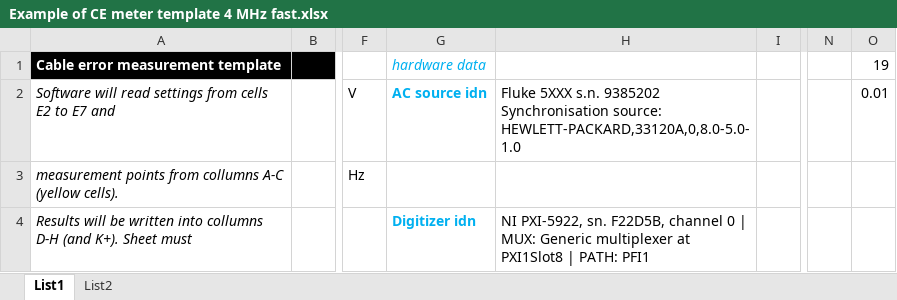
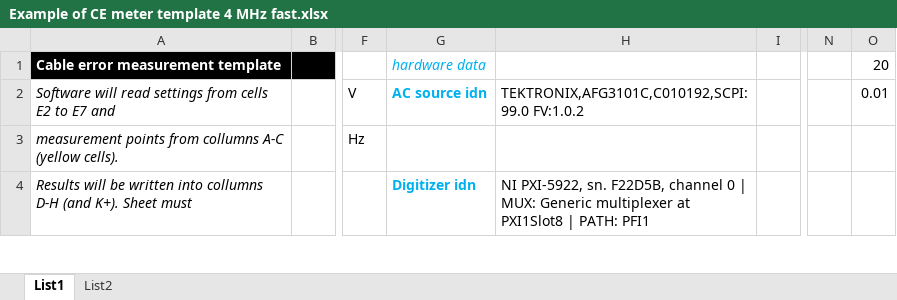
Before and after one commit to KaeroDot/WACsw, an Excel workbook: control_software/LV_source/Template/Example of CE meter template 4 MHz fast.xlsx, sheet List1, drawn as a sheet; only a part is shown, gaps mark what is left out; values as stored, in another font and other column widths than the file's, no borders; charts and pictures not drawn; ↵ is a line break in a cell; the diff covers the shown part only; the diff names each change by its address in the sheet, - before the commit and + after, or states it on an @@ line.

```diff
--- a/control_software/LV_source/Template/Example of CE meter template 4 MHz fast.xlsx (sheet List1)
+++ b/control_software/LV_source/Template/Example of CE meter template 4 MHz fast.xlsx (sheet List1)
-O1: 19
+O1: 20
-H2: Fluke 5XXX s.n. 9385202 ↵ Synchronisation source: HEWLETT-PACKARD,33120A,0,8.0-5.0-1.0
+H2: TEKTRONIX,AFG3101C,C010192,SCPI:99.0 FV:1.0.2
```
Also changed, not shown: 3 added rows, 1 removed row and 22 edited cells elsewhere in this sheet, formulas that keep their value, charts or pictures, control_software/LV_source/Template/Example of CE meter template 4 MHz.xlsx.
